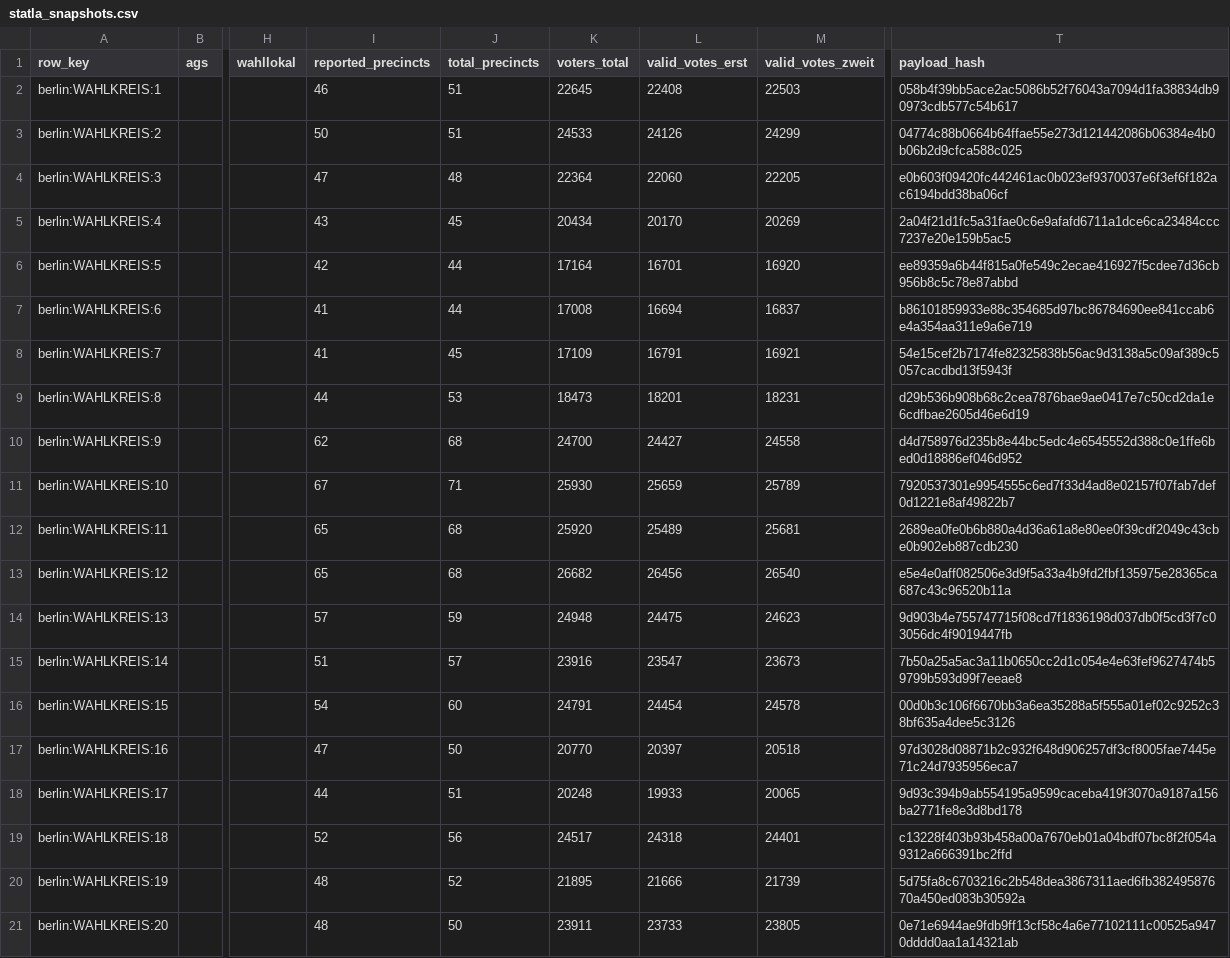
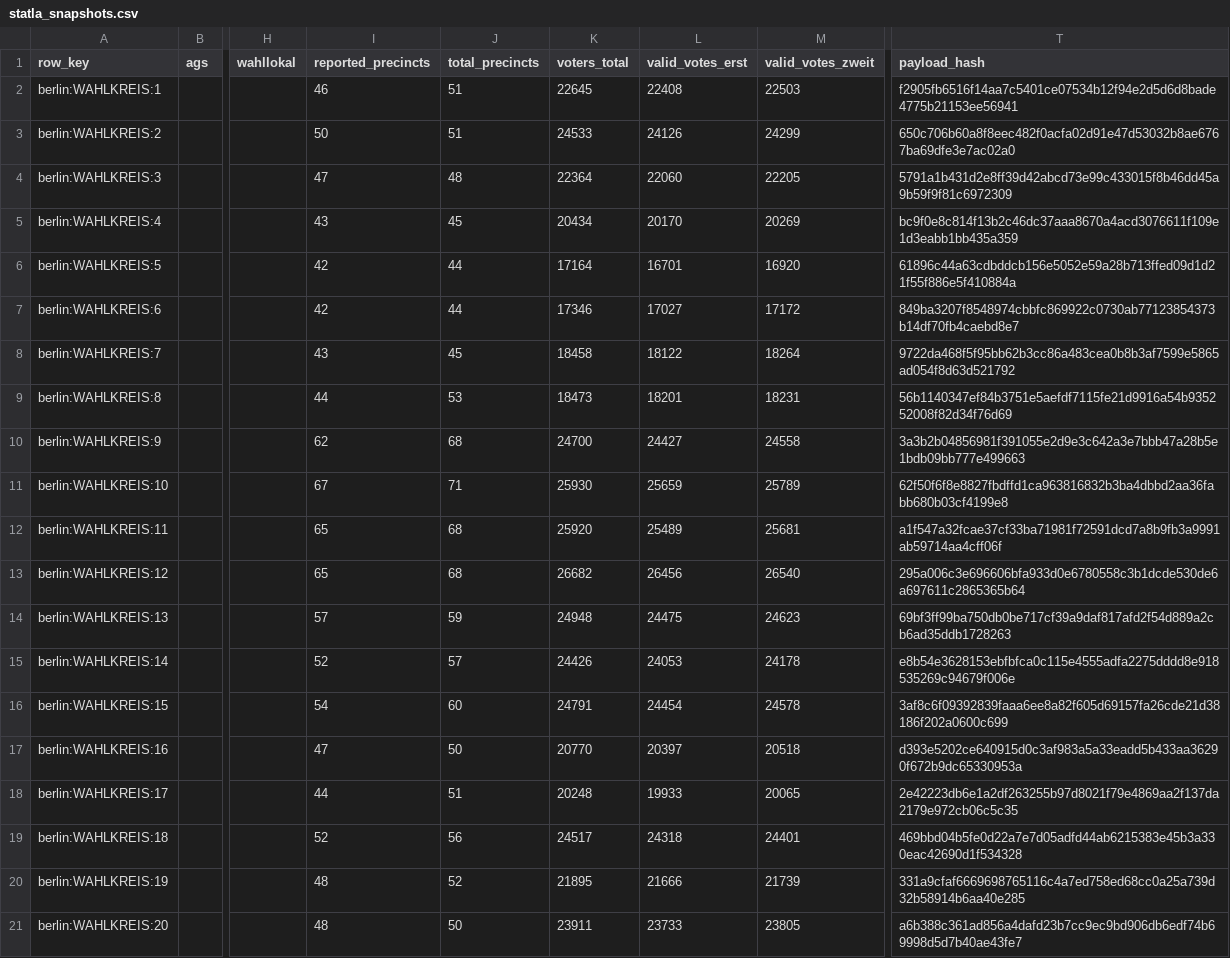
Before and after one commit to volzinnovation/wahl-monitor.de, a CSV file: data/2026-be/latest/statla_snapshots.csv, drawn as a sheet; only a part is shown, gaps mark what is left out; the diff covers the shown part only; the diff names each change by its address in the sheet, - before the commit and + after, or states it on an @@ line.

```diff
--- a/data/2026-be/latest/statla_snapshots.csv
+++ b/data/2026-be/latest/statla_snapshots.csv
-T2 (payload_hash): 058b4f39bb5ace2ac5086b52f76043a7094d1fa38834db90973cdb577c54b617
+T2 (payload_hash): f2905fb6516f14aa7c5401ce07534b12f94e2d5d6d8bade4775b21153ee56941
-T3 (payload_hash): 04774c88b0664b64ffae55e273d121442086b06384e4b0b06b2d9cfca588c025
+T3 (payload_hash): 650c706b60a8f8eec482f0acfa02d91e47d53032b8ae6767ba69dfe3e7ac02a0
-T4 (payload_hash): e0b603f09420fc442461ac0b023ef9370037e6f3ef6f182ac6194bdd38ba06cf
+T4 (payload_hash): 5791a1b431d2e8ff39d42abcd73e99c433015f8b46dd45a9b59f9f81c6972309
-T5 (payload_hash): 2a04f21d1fc5a31fae0c6e9afafd6711a1dce6ca23484ccc7237e20e159b5ac5
+T5 (payload_hash): bc9f0e8c814f13b2c46dc37aaa8670a4acd3076611f109e1d3eabb1bb435a359
-T6 (payload_hash): ee89359a6b44f815a0fe549c2ecae416927f5cdee7d36cb956b8c5c78e87abbd
+T6 (payload_hash): 61896c44a63cdbddcb156e5052e59a28b713ffed09d1d21f55f886e5f410884a
-I7 (reported_precincts): 41
+I7 (reported_precincts): 42
-K7 (voters_total): 17008
+K7 (voters_total): 17346
-L7 (valid_votes_erst): 16694
+L7 (valid_votes_erst): 17027
-M7 (valid_votes_zweit): 16837
+M7 (valid_votes_zweit): 17172
-T7 (payload_hash): b86101859933e88c354685d97bc86784690ee841ccab6e4a354aa311e9a6e719
+T7 (payload_hash): 849ba3207f8548974cbbfc869922c0730ab77123854373b14df70fb4caebd8e7
-I8 (reported_precincts): 41
+I8 (reported_precincts): 43
-K8 (voters_total): 17109
+K8 (voters_total): 18458
-L8 (valid_votes_erst): 16791
+L8 (valid_votes_erst): 18122
-M8 (valid_votes_zweit): 16921
+M8 (valid_votes_zweit): 18264
-T8 (payload_hash): 54e15cef2b7174fe82325838b56ac9d3138a5c09af389c5057cacdbd13f5943f
+T8 (payload_hash): 9722da468f5f95bb62b3cc86a483cea0b8b3af7599e5865ad054f8d63d521792
-T9 (payload_hash): d29b536b908b68c2cea7876bae9ae0417e7c50cd2da1e6cdfbae2605d46e6d19
+T9 (payload_hash): 56b1140347ef84b3751e5aefdf7115fe21d9916a54b935252008f82d34f76d69
-T10 (payload_hash): d4d758976d235b8e44bc5edc4e6545552d388c0e1ffe6bed0d18886ef046d952
+T10 (payload_hash): 3a3b2b04856981f391055e2d9e3c642a3e7bbb47a28b5e1bdb09bb777e499663
-T11 (payload_hash): 7920537301e9954555c6ed7f33d4ad8e02157f07fab7def0d1221e8af49822b7
+T11 (payload_hash): 62f50f6f8e8827fbdffd1ca963816832b3ba4dbbd2aa36fabb680b03cf4199e8
-T12 (payload_hash): 2689ea0fe0b6b880a4d36a61a8e80ee0f39cdf2049c43cbe0b902eb887cdb230
+T12 (payload_hash): a1f547a32fcae37cf33ba71981f72591dcd7a8b9fb3a9991ab59714aa4cff06f
-T13 (payload_hash): e5e4e0aff082506e3d9f5a33a4b9fd2fbf135975e28365ca687c43c96520b11a
+T13 (payload_hash): 295a006c3e696606bfa933d0e6780558c3b1dcde530de6a697611c2865365b64
-T14 (payload_hash): 9d903b4e755747715f08cd7f1836198d037db0f5cd3f7c03056dc4f9019447fb
+T14 (payload_hash): 69bf3ff99ba750db0be717cf39a9daf817afd2f54d889a2cb6ad35ddb1728263
-I15 (reported_precincts): 51
+I15 (reported_precincts): 52
-K15 (voters_total): 23916
+K15 (voters_total): 24426
-L15 (valid_votes_erst): 23547
+L15 (valid_votes_erst): 24053
-M15 (valid_votes_zweit): 23673
+M15 (valid_votes_zweit): 24178
-T15 (payload_hash): 7b50a25a5ac3a11b0650cc2d1c054e4e63fef9627474b59799b593d99f7eeae8
+T15 (payload_hash): e8b54e3628153ebfbfca0c115e4555adfa2275dddd8e918535269c94679f006e
-T16 (payload_hash): 00d0b3c106f6670bb3a6ea35288a5f555a01ef02c9252c38bf635a4dee5c3126
+T16 (payload_hash): 3af8c6f09392839faaa6ee8a82f605d69157fa26cde21d38186f202a0600c699
-T17 (payload_hash): 97d3028d08871b2c932f648d906257df3cf8005fae7445e71c24d7935956eca7
+T17 (payload_hash): d393e5202ce640915d0c3af983a5a33eadd5b433aa36290f672b9dc65330953a
-T18 (payload_hash): 9d93c394b9ab554195a9599caceba419f3070a9187a156ba2771fe8e3d8bd178
+T18 (payload_hash): 2e42223db6e1a2df263255b97d8021f79e4869aa2f137da2179e972cb06c5c35
-T19 (payload_hash): c13228f403b93b458a00a7670eb01a04bdf07bc8f2f054a9312a666391bc2ffd
+T19 (payload_hash): 469bbd04b5fe0d22a7e7d05adfd44ab6215383e45b3a330eac42690d1f534328
-T20 (payload_hash): 5d75fa8c6703216c2b548dea3867311aed6fb38249587670a450ed083b30592a
+T20 (payload_hash): 331a9cfaf6669698765116c4a7ed758ed68cc0a25a739d32b58914b6aa40e285
-T21 (payload_hash): 0e71e6944ae9fdb9ff13cf58c4a6e77102111c00525a9470dddd0aa1a14321ab
+T21 (payload_hash): a6b388c361ad856a4dafd23b7cc9ec9bd906db6edf74b69998d5d7b40ae43fe7
```
Also changed, not shown: 151 edited cells elsewhere in this file, data/2026-be/latest/official-results-source.csv, data/2026-be/latest/statla_party_results.csv, 10 other files.
